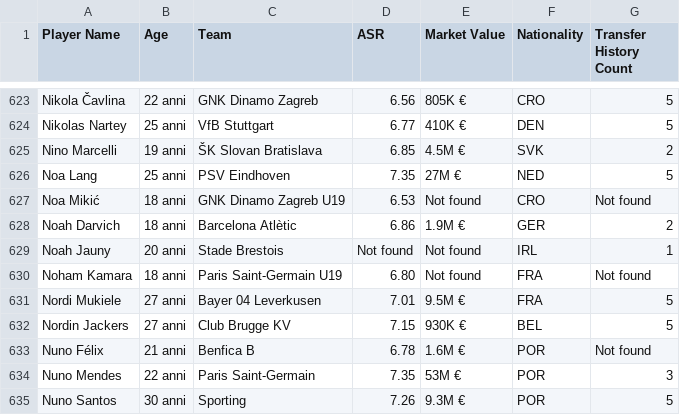
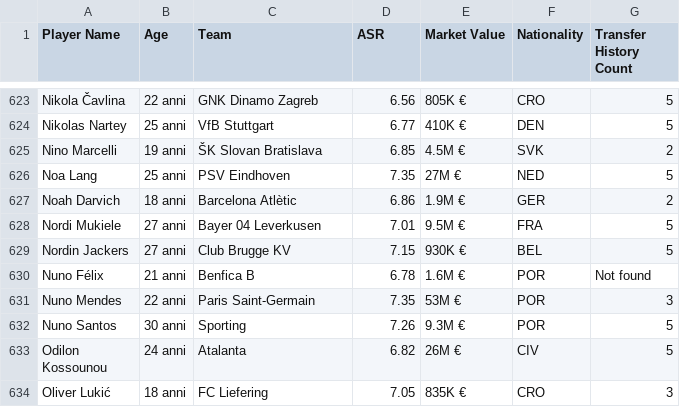
Before and after one commit to Klay06/Eco-Scouting-Predicting-Sustainable-Football-Player-Market-Value, a CSV file: players_full_data.csv, drawn as a sheet; only a part is shown, gaps mark what is left out; the shorter side is filled out with more unchanged rows; the diff names each change by its address in the sheet, - before the commit and + after, or states it on an @@ line.

Commit message:
Update players_full_data.csv

```diff
--- a/players_full_data.csv
+++ b/players_full_data.csv
-row 627: Noa Mikić | 18 anni | GNK Dinamo Zagreb U19 | 6.53 | Not found | CRO | Not found
-row 629: Noah Jauny | 20 anni | Stade Brestois | Not found | Not found | IRL | 1
-row 630: Noham Kamara | 18 anni | Paris Saint-Germain U19 | 6.80 | Not found | FRA | Not found
```
